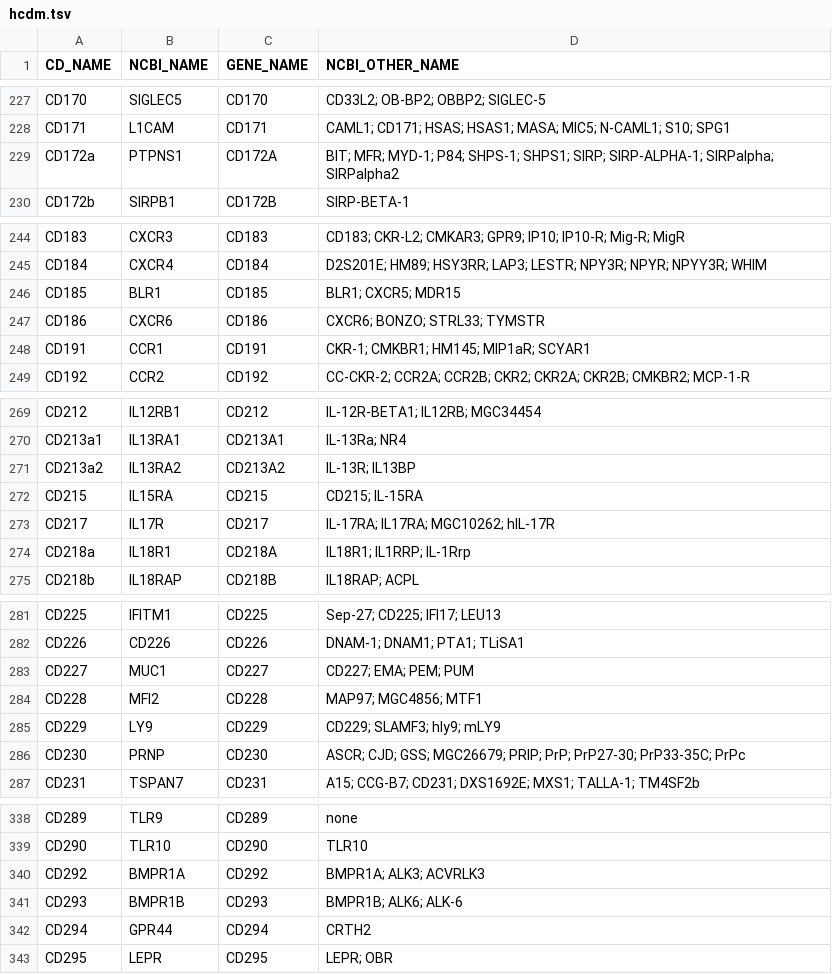
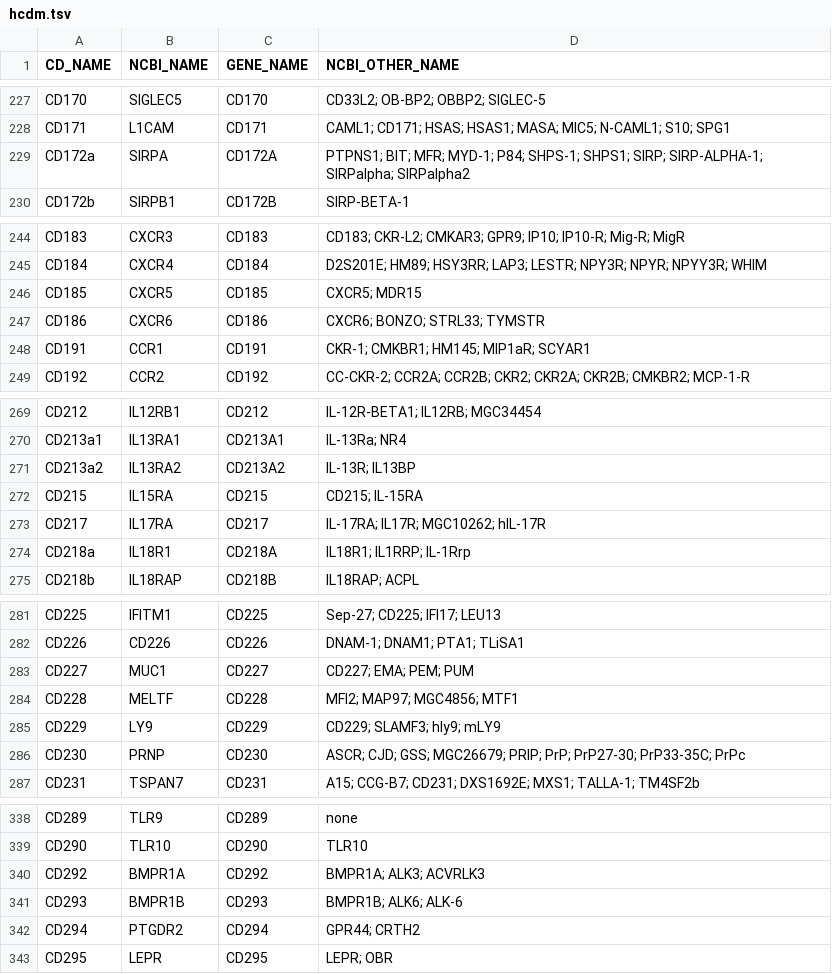
Before and after one commit to jzsh2000/awesome-CD, a TSV file: hcdm.tsv, drawn as a sheet; only a part is shown, gaps mark what is left out; the diff covers the shown part only.

Commit message:
Use true gene symbol in NCBI

```diff
--- a/hcdm.tsv
+++ b/hcdm.tsv
@@ -228,3 +228,3 @@ CD170	SIGLEC5	CD170	CD33L2; OB-BP2; OBBP2; SIGLEC-5
 CD171	L1CAM	CD171	CAML1; CD171; HSAS; HSAS1; MASA; MIC5; N-CAML1; S10; SPG1
-CD172a	PTPNS1	CD172A	BIT; MFR; MYD-1; P84; SHPS-1; SHPS1; SIRP; SIRP-ALPHA-1; SIRPalpha; SIRPalpha2
+CD172a	SIRPA	CD172A	PTPNS1; BIT; MFR; MYD-1; P84; SHPS-1; SHPS1; SIRP; SIRP-ALPHA-1; SIRPalpha; SIRPalpha2
 CD172b	SIRPB1	CD172B	SIRP-BETA-1
@@ -245,3 +245,3 @@ CD183	CXCR3	CD183	CD183; CKR-L2; CMKAR3; GPR9; IP10; IP10-R; Mig-R; MigR
 CD184	CXCR4	CD184	D2S201E; HM89; HSY3RR; LAP3; LESTR; NPY3R; NPYR; NPYY3R; WHIM
-CD185	BLR1	CD185	BLR1; CXCR5; MDR15
+CD185	CXCR5	CD185	CXCR5; MDR15
 CD186	CXCR6	CD186	CXCR6; BONZO; STRL33; TYMSTR
@@ -272,3 +272,3 @@ CD213a2	IL13RA2	CD213A2	IL-13R; IL13BP
 CD215	IL15RA	CD215	CD215; IL-15RA
-CD217	IL17R	CD217	IL-17RA; IL17RA; MGC10262; hIL-17R
+CD217	IL17RA	CD217	IL-17RA; IL17R; MGC10262; hIL-17R
 CD218a	IL18R1	CD218A	IL18R1; IL1RRP; IL-1Rrp
@@ -283,3 +283,3 @@ CD226	CD226	CD226	DNAM-1; DNAM1; PTA1; TLiSA1
 CD227	MUC1	CD227	CD227; EMA; PEM; PUM
-CD228	MFI2	CD228	MAP97; MGC4856; MTF1
+CD228	MELTF	CD228	MFI2; MAP97; MGC4856; MTF1
 CD229	LY9	CD229	CD229; SLAMF3; hly9; mLY9
@@ -341,3 +341,3 @@ CD292	BMPR1A	CD292	BMPR1A; ALK3; ACVRLK3
 CD293	BMPR1B	CD293	BMPR1B; ALK6; ALK-6
-CD294	GPR44	CD294	CRTH2
+CD294	PTGDR2	CD294	GPR44; CRTH2
 CD295	LEPR	CD295	LEPR; OBR
```
Also changed, not shown: 32 edited cells elsewhere in this file.
